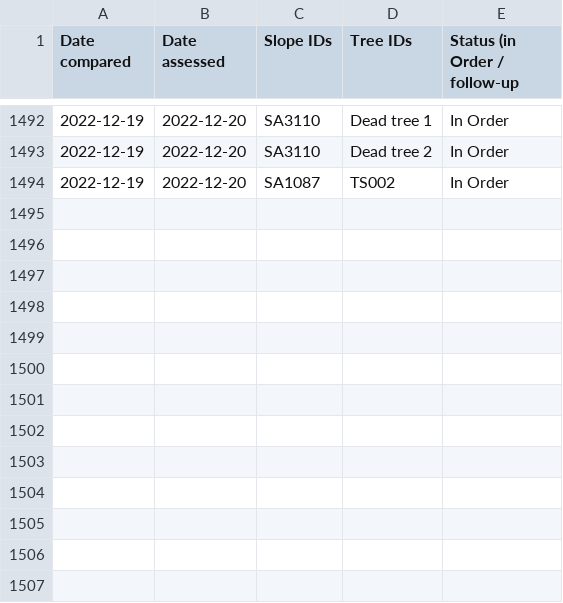
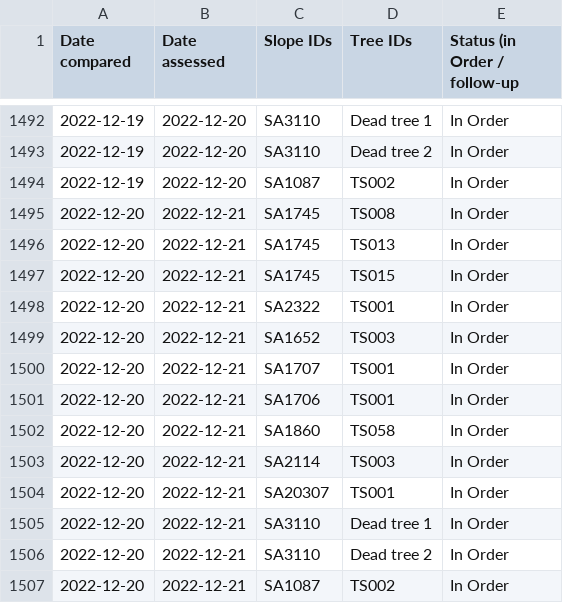
Before and after one commit to treestuff/DataFiles, a CSV file: CumulativeDailyWarning.csv, drawn as a sheet; only a part is shown, gaps mark what is left out; the diff names each change by its address in the sheet, - before the commit and + after, or states it on an @@ line.

```diff
--- a/CumulativeDailyWarning.csv
+++ b/CumulativeDailyWarning.csv
+row 1495: 2022-12-20 | 2022-12-21 | SA1745 | TS008 | In Order
+row 1496: 2022-12-20 | 2022-12-21 | SA1745 | TS013 | In Order
+row 1497: 2022-12-20 | 2022-12-21 | SA1745 | TS015 | In Order
+row 1498: 2022-12-20 | 2022-12-21 | SA2322 | TS001 | In Order
+row 1499: 2022-12-20 | 2022-12-21 | SA1652 | TS003 | In Order
+row 1500: 2022-12-20 | 2022-12-21 | SA1707 | TS001 | In Order
+row 1501: 2022-12-20 | 2022-12-21 | SA1706 | TS001 | In Order
+row 1502: 2022-12-20 | 2022-12-21 | SA1860 | TS058 | In Order
+row 1503: 2022-12-20 | 2022-12-21 | SA2114 | TS003 | In Order
+row 1504: 2022-12-20 | 2022-12-21 | SA20307 | TS001 | In Order
+row 1505: 2022-12-20 | 2022-12-21 | SA3110 | Dead tree 1 | In Order
+row 1506: 2022-12-20 | 2022-12-21 | SA3110 | Dead tree 2 | In Order
+row 1507: 2022-12-20 | 2022-12-21 | SA1087 | TS002 | In Order
```
Also changed, not shown: DataCumulatedFlex2.csv, pivotFlexBarrier.csv, 1 other file.
